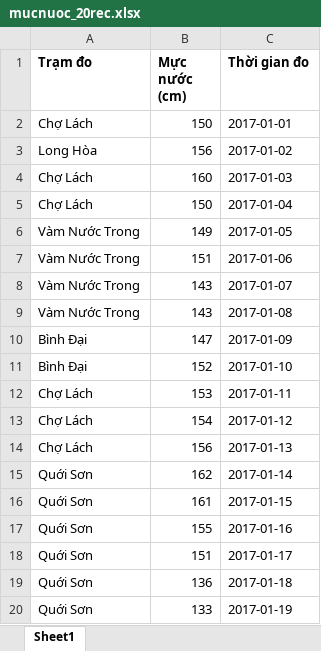
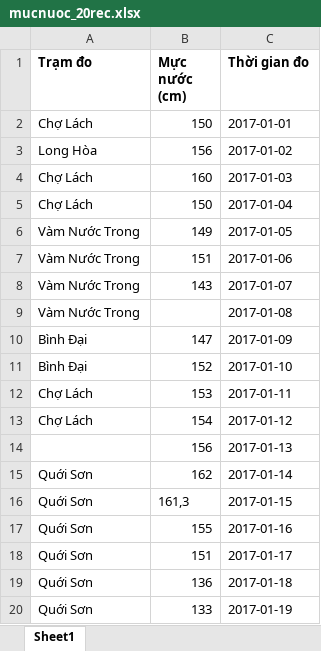
Before and after one commit to soiqualang/py_import_excel, an Excel workbook: data/mucnuoc_20rec.xlsx, sheet Sheet1, drawn as a sheet; values as stored, in another font and other column widths than the file's, no borders; the diff names each change by its address in the sheet, - before the commit and + after, or states it on an @@ line.

```diff
--- a/data/mucnuoc_20rec.xlsx (sheet Sheet1)
+++ b/data/mucnuoc_20rec.xlsx (sheet Sheet1)
-B9 (Mực nước (cm)): 143
+B9 (Mực nước (cm)): (empty)
-A14 (Trạm đo): Chợ Lách
+A14 (Trạm đo): (empty)
-B16 (Mực nước (cm)): 161
+B16 (Mực nước (cm)): 161,3
```
Also changed, not shown: 8 other files.
